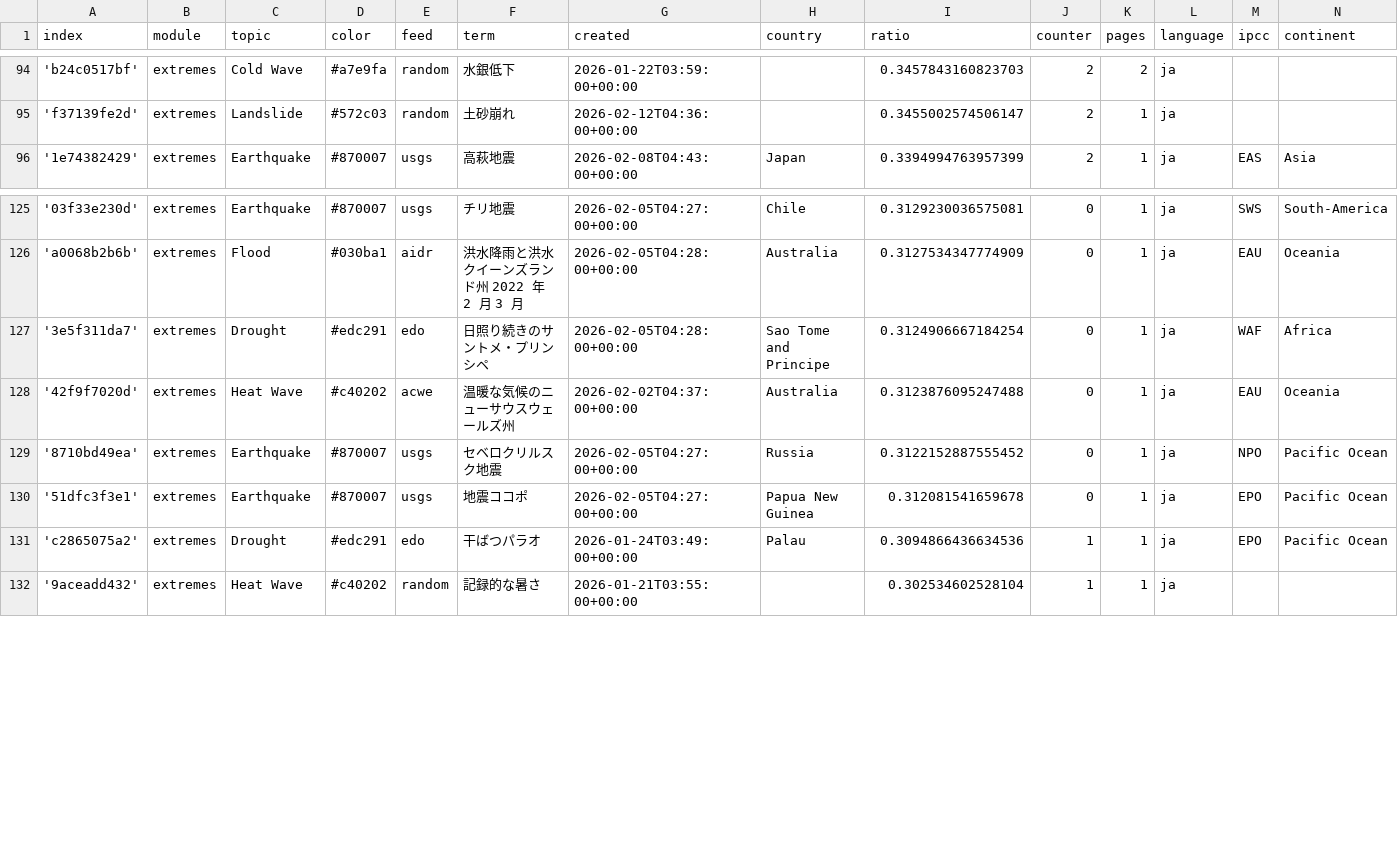
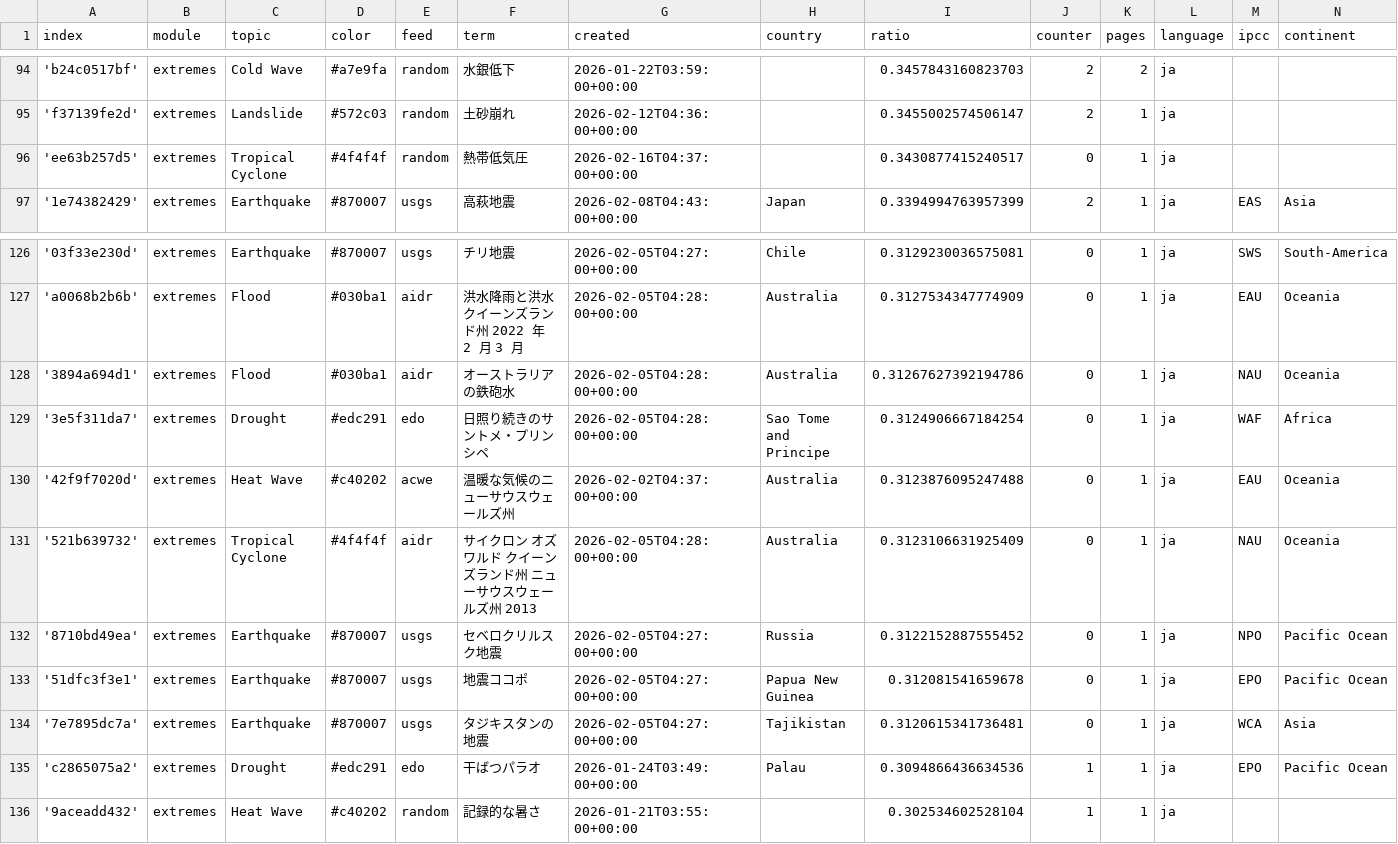
Before and after one commit to annajungfleischnews/japaneseExtremes, a CSV file: terms.csv, drawn as a sheet; only a part is shown, gaps mark what is left out.

Commit message:
Commit from GitHub Actions (import:0.0)

```diff
--- a/terms.csv
+++ b/terms.csv
@@ -95,2 +95,3 @@ index,module,topic,color,feed,term,created,country,ratio,counter,pages,language,
 'f37139fe2d',extremes,Landslide,#572c03,random,土砂崩れ,2026-02-12T04:36:00+00:00,,0.3455002574506147,2,1,ja,,
+'ee63b257d5',extremes,Tropical Cyclone,#4f4f4f,random,熱帯低気圧,2026-02-16T04:37:00+00:00,,0.3430877415240517,0,1,ja,,
 '1e74382429',extremes,Earthquake,#870007,usgs,高萩地震,2026-02-08T04:43:00+00:00,Japan,0.3394994763957399,2,1,ja,EAS,Asia
@@ -126,6 +127,9 @@ index,module,topic,color,feed,term,created,country,ratio,counter,pages,language,
 'a0068b2b6b',extremes,Flood,#030ba1,aidr,洪水降雨と洪水クイーンズランド州 2022 年 2 月 3 月,2026-02-05T04:28:00+00:00,Australia,0.3127534347774909,0,1,ja,EAU,Oceania
+'3894a694d1',extremes,Flood,#030ba1,aidr,オーストラリアの鉄砲水,2026-02-05T04:28:00+00:00,Australia,0.31267627392194786,0,1,ja,NAU,Oceania
 '3e5f311da7',extremes,Drought,#edc291,edo,日照り続きのサントメ・プリンシペ,2026-02-05T04:28:00+00:00,Sao Tome and Principe,0.3124906667184254,0,1,ja,WAF,Africa
 '42f9f7020d',extremes,Heat Wave,#c40202,acwe,温暖な気候のニューサウスウェールズ州,2026-02-02T04:37:00+00:00,Australia,0.3123876095247488,0,1,ja,EAU,Oceania
+'521b639732',extremes,Tropical Cyclone,#4f4f4f,aidr,サイクロン オズワルド クイーンズランド州 ニューサウスウェールズ州 2013,2026-02-05T04:28:00+00:00,Australia,0.3123106631925409,0,1,ja,NAU,Oceania
 '8710bd49ea',extremes,Earthquake,#870007,usgs,セベロクリルスク地震,2026-02-05T04:27:00+00:00,Russia,0.3122152887555452,0,1,ja,NPO,Pacific Ocean
 '51dfc3f3e1',extremes,Earthquake,#870007,usgs,地震ココポ,2026-02-05T04:27:00+00:00,Papua New Guinea,0.312081541659678,0,1,ja,EPO,Pacific Ocean
+'7e7895dc7a',extremes,Earthquake,#870007,usgs,タジキスタンの地震,2026-02-05T04:27:00+00:00,Tajikistan,0.3120615341736481,0,1,ja,WCA,Asia
 'c2865075a2',extremes,Drought,#edc291,edo,干ばつパラオ,2026-01-24T03:49:00+00:00,Palau,0.3094866436634536,1,1,ja,EPO,Pacific Ocean
```
